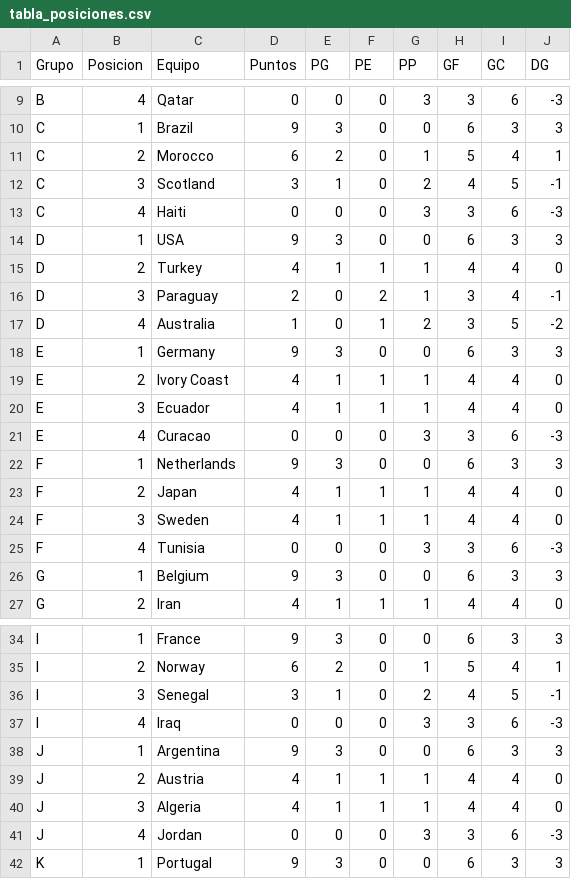
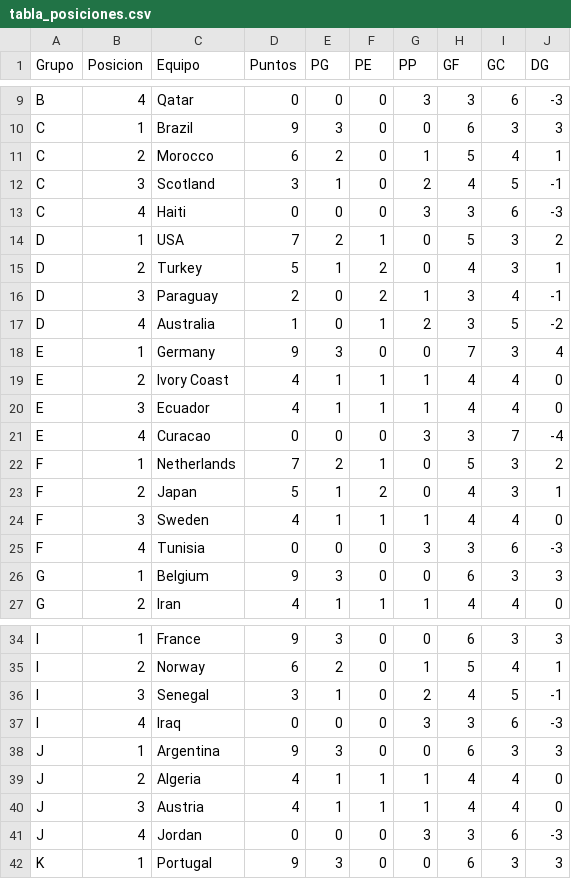
Before and after one commit to lucasjch/resultados-mundial, a CSV file: prode_mundial/output/tabla_posiciones.csv, drawn as a sheet; only a part is shown, gaps mark what is left out.

```diff
--- a/prode_mundial/output/tabla_posiciones.csv
+++ b/prode_mundial/output/tabla_posiciones.csv
@@ -13,12 +13,12 @@ C,3,Scotland,3,1,0,2,4,5,-1
 C,4,Haiti,0,0,0,3,3,6,-3
-D,1,USA,9,3,0,0,6,3,3
-D,2,Turkey,4,1,1,1,4,4,0
+D,1,USA,7,2,1,0,5,3,2
+D,2,Turkey,5,1,2,0,4,3,1
 D,3,Paraguay,2,0,2,1,3,4,-1
 D,4,Australia,1,0,1,2,3,5,-2
-E,1,Germany,9,3,0,0,6,3,3
+E,1,Germany,9,3,0,0,7,3,4
 E,2,Ivory Coast,4,1,1,1,4,4,0
 E,3,Ecuador,4,1,1,1,4,4,0
-E,4,Curacao,0,0,0,3,3,6,-3
-F,1,Netherlands,9,3,0,0,6,3,3
-F,2,Japan,4,1,1,1,4,4,0
+E,4,Curacao,0,0,0,3,3,7,-4
+F,1,Netherlands,7,2,1,0,5,3,2
+F,2,Japan,5,1,2,0,4,3,1
 F,3,Sweden,4,1,1,1,4,4,0
@@ -38,4 +38,4 @@ I,4,Iraq,0,0,0,3,3,6,-3
 J,1,Argentina,9,3,0,0,6,3,3
-J,2,Austria,4,1,1,1,4,4,0
-J,3,Algeria,4,1,1,1,4,4,0
+J,2,Algeria,4,1,1,1,4,4,0
+J,3,Austria,4,1,1,1,4,4,0
 J,4,Jordan,0,0,0,3,3,6,-3
```
Also changed, not shown: prode_mundial/output/eliminatorias.csv, prode_mundial/output/fase_grupos.csv, 11 other files.
